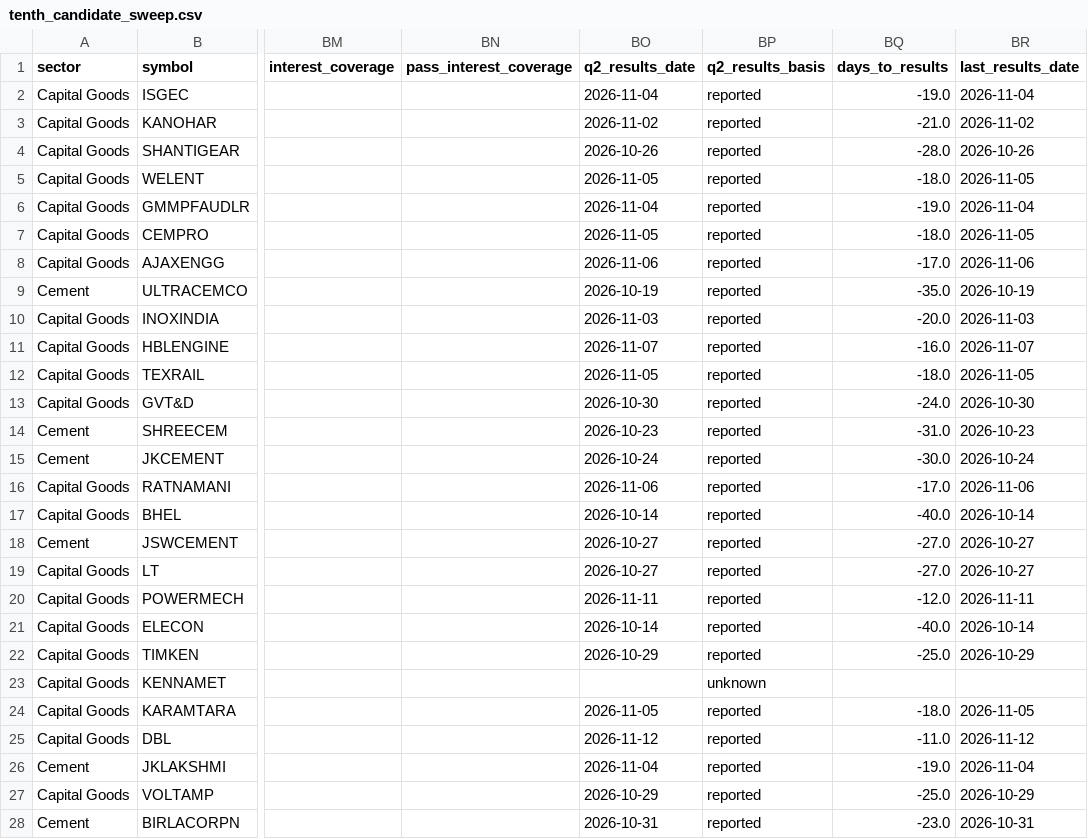
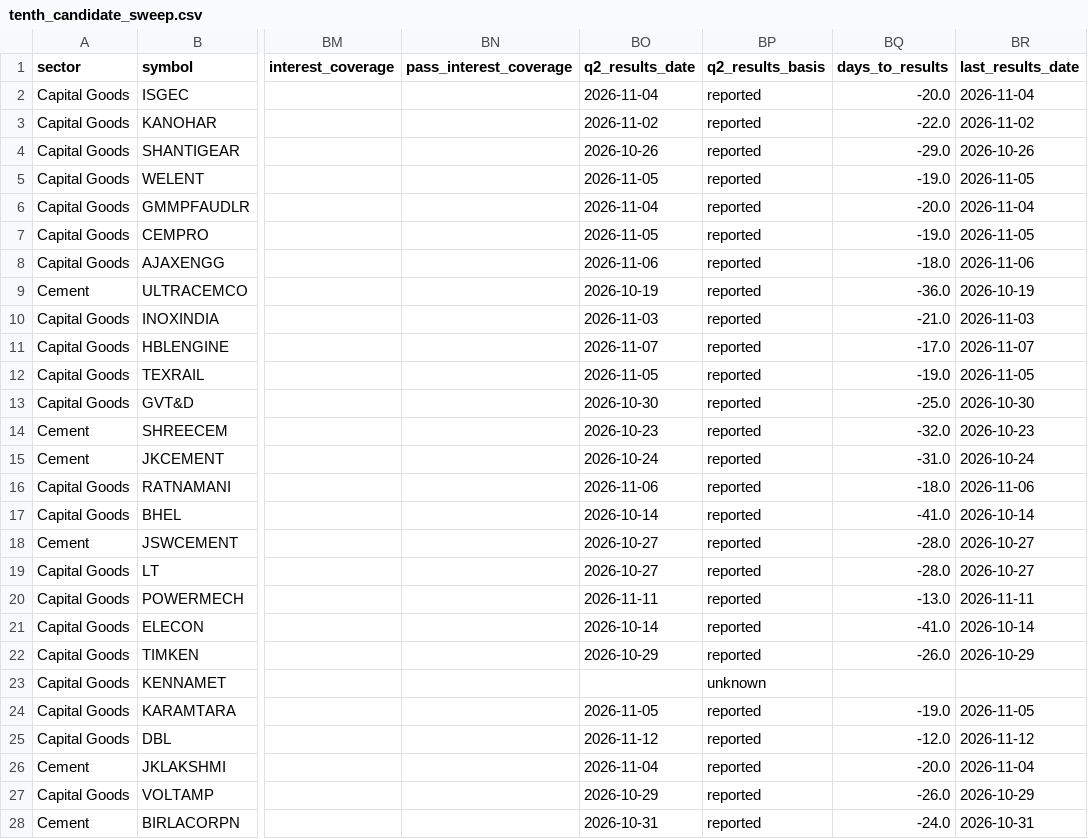
Before and after one commit to shambo1597-afk/capex-infra-portfolio, a CSV file: output/tenth_candidate_sweep.csv, drawn as a sheet; only a part is shown, gaps mark what is left out; the diff covers the shown part only; the diff names each change by its address in the sheet, - before the commit and + after, or states it on an @@ line.

```diff
--- a/output/tenth_candidate_sweep.csv
+++ b/output/tenth_candidate_sweep.csv
-BQ2 (days_to_results): -19.0
+BQ2 (days_to_results): -20.0
-BQ3 (days_to_results): -21.0
+BQ3 (days_to_results): -22.0
-BQ4 (days_to_results): -28.0
+BQ4 (days_to_results): -29.0
-BQ5 (days_to_results): -18.0
+BQ5 (days_to_results): -19.0
-BQ6 (days_to_results): -19.0
+BQ6 (days_to_results): -20.0
-BQ7 (days_to_results): -18.0
+BQ7 (days_to_results): -19.0
-BQ8 (days_to_results): -17.0
+BQ8 (days_to_results): -18.0
-BQ9 (days_to_results): -35.0
+BQ9 (days_to_results): -36.0
-BQ10 (days_to_results): -20.0
+BQ10 (days_to_results): -21.0
-BQ11 (days_to_results): -16.0
+BQ11 (days_to_results): -17.0
-BQ12 (days_to_results): -18.0
+BQ12 (days_to_results): -19.0
-BQ13 (days_to_results): -24.0
+BQ13 (days_to_results): -25.0
-BQ14 (days_to_results): -31.0
+BQ14 (days_to_results): -32.0
-BQ15 (days_to_results): -30.0
+BQ15 (days_to_results): -31.0
-BQ16 (days_to_results): -17.0
+BQ16 (days_to_results): -18.0
-BQ17 (days_to_results): -40.0
+BQ17 (days_to_results): -41.0
-BQ18:BQ19 (days_to_results): -27.0
+BQ18:BQ19 (days_to_results): -28.0
-BQ20 (days_to_results): -12.0
+BQ20 (days_to_results): -13.0
-BQ21 (days_to_results): -40.0
+BQ21 (days_to_results): -41.0
-BQ22 (days_to_results): -25.0
+BQ22 (days_to_results): -26.0
-BQ24 (days_to_results): -18.0
+BQ24 (days_to_results): -19.0
-BQ25 (days_to_results): -11.0
+BQ25 (days_to_results): -12.0
-BQ26 (days_to_results): -19.0
+BQ26 (days_to_results): -20.0
-BQ27 (days_to_results): -25.0
+BQ27 (days_to_results): -26.0
-BQ28 (days_to_results): -23.0
+BQ28 (days_to_results): -24.0
```
Also changed, not shown: 115 edited cells elsewhere in this file, output/locked_portfolio_runup_catalyst_check.csv, 4 other files.
